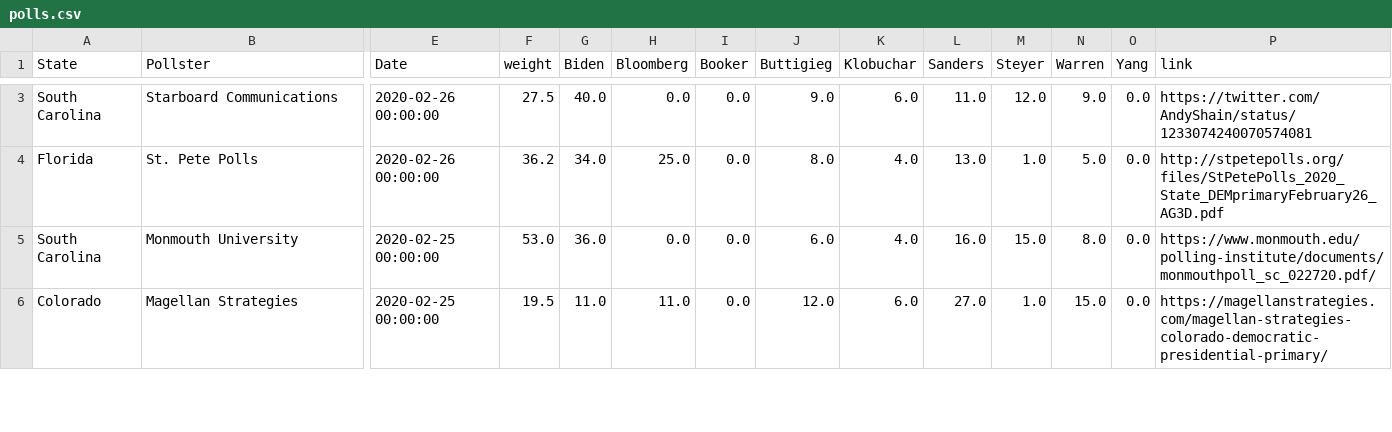
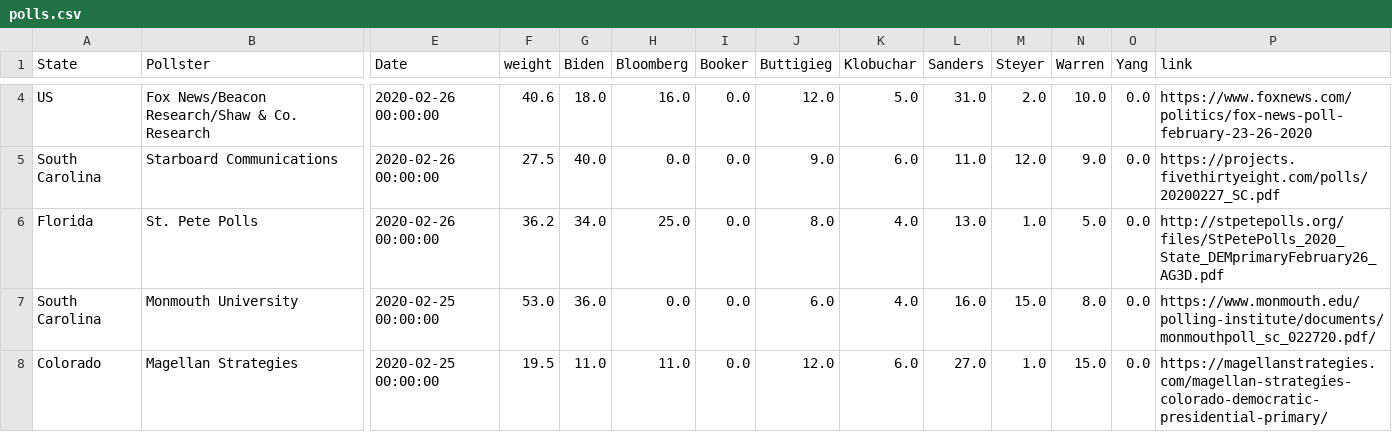
Before and after one commit to ben2vec/jhkforecasts, a CSV file: democratic_primary/polls.csv, drawn as a sheet; only a part is shown, gaps mark what is left out; addresses are those after the commit; rows hold the shown columns only; the diff covers the shown part only; the diff names each change by its address in the sheet, - before the commit and + after, or states it on an @@ line.

```diff
--- a/democratic_primary/polls.csv
+++ b/democratic_primary/polls.csv
+row 4: US | Fox News/Beacon Research/Shaw & Co. Research | 2020-02-26 00:00:00 | 40.6 | 18.0 | 16.0 | 0.0 | 12.0 | 5.0 | 31.0 | 2.0 | 10.0 | 0.0 | https://www.foxnews.com/politics/fox-news-poll-february-23-26-2020
-P5 (link): https://twitter.com/AndyShain/status/1233074240070574081
+P5 (link): https://projects.fivethirtyeight.com/polls/20200227_SC.pdf
```
Also changed, not shown: 1 added row, 2 removed rows and 8 edited cells elsewhere in this file, democratic_primary/bubblemap.csv, democratic_primary/candbubblemaps.csv, 12 other files.
